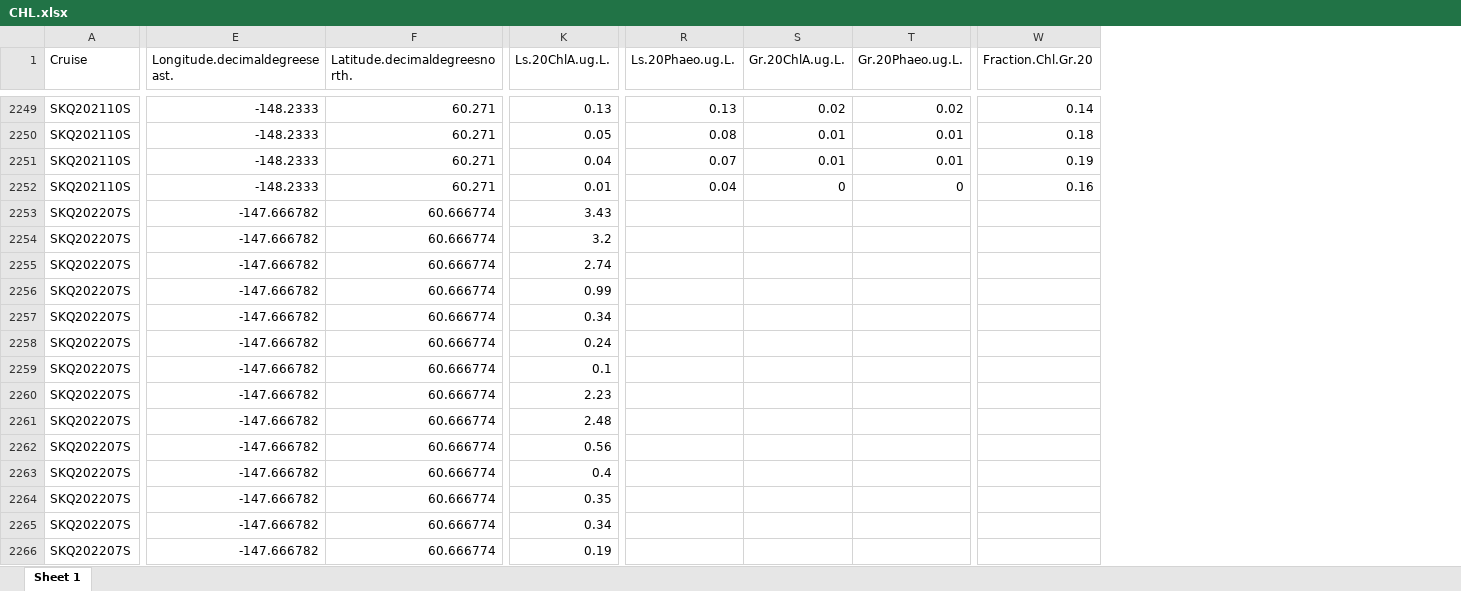
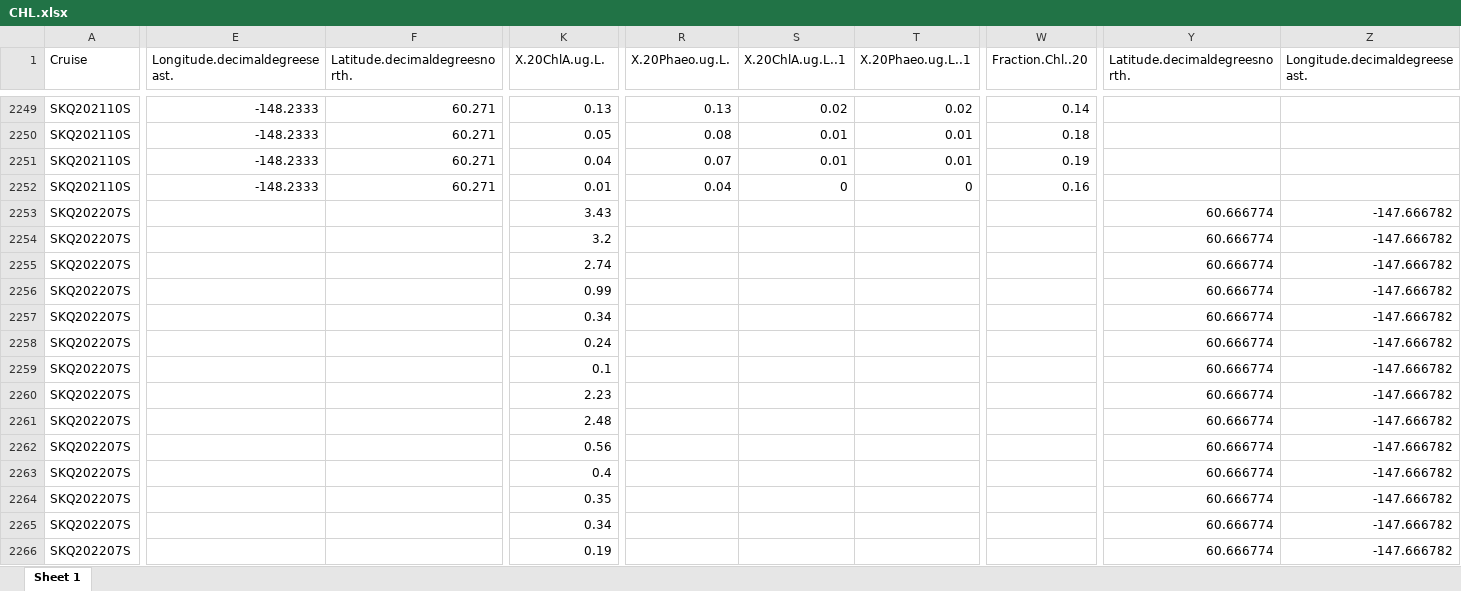
Before and after one commit to aydanmuftu/NGA-Data-Processing, an Excel workbook: _rdata/CHL.xlsx, sheet Sheet 1, drawn as a sheet; only a part is shown, gaps mark what is left out; values as stored, in another font and other column widths than the file's, no borders; removed rows and columns are numbered as before the commit, all else as after; the diff covers the shown part only; the diff names each change by its address in the sheet, - before the commit and + after, or states it on an @@ line.

```diff
--- a/_rdata/CHL.xlsx (sheet Sheet 1)
+++ b/_rdata/CHL.xlsx (sheet Sheet 1)
-column R (Ls.20Phaeo.ug.L.), rows 2249-2252: 0.13 | 0.08 | 0.07 | 0.04
-column S (Gr.20ChlA.ug.L.), rows 2249-2252: 0.02 | 0.01 | 0.01 | 0
-column T (Gr.20Phaeo.ug.L.), rows 2249-2252: 0.02 | 0.01 | 0.01 | 0
+column R (X.20Phaeo.ug.L.), rows 2249-2252: 0.13 | 0.08 | 0.07 | 0.04
+column S (X.20ChlA.ug.L..1), rows 2249-2252: 0.02 | 0.01 | 0.01 | 0
+column T (X.20Phaeo.ug.L..1), rows 2249-2252: 0.02 | 0.01 | 0.01 | 0
-column W (Fraction.Chl.Gr.20), rows 2249-2252: 0.14 | 0.18 | 0.19 | 0.16
+column W (Fraction.Chl..20), rows 2249-2252: 0.14 | 0.18 | 0.19 | 0.16
+column Y (Latitude.decimaldegreesnorth.), rows 2253-2266: all 60.666774
+column Z (Longitude.decimaldegreeseast.), rows 2253-2266: all -147.666782
-K1: Ls.20ChlA.ug.L.
+K1: X.20ChlA.ug.L.
-E2253:E2266 (Longitude.decimaldegreeseast.): -147.666782
+E2253:E2266 (Longitude.decimaldegreeseast.): (empty)
-F2253:F2266 (Latitude.decimaldegreesnorth.): 60.666774
+F2253:F2266 (Latitude.decimaldegreesnorth.): (empty)
```
Also changed, not shown: 1098 edited cells elsewhere in this sheet, 1 other file.
